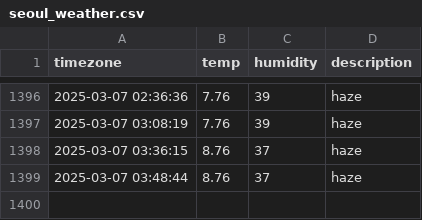
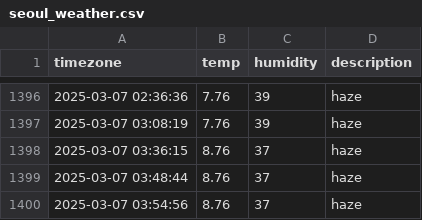
Before and after one commit to Kojongsik/seoul_weather, a CSV file: seoul_weather.csv, drawn as a sheet; only a part is shown, gaps mark what is left out; the diff names each change by its address in the sheet, - before the commit and + after, or states it on an @@ line.

```diff
--- a/seoul_weather.csv
+++ b/seoul_weather.csv
+row 1400: 2025-03-07 03:54:56 | 8.76 | 37 | haze
```
